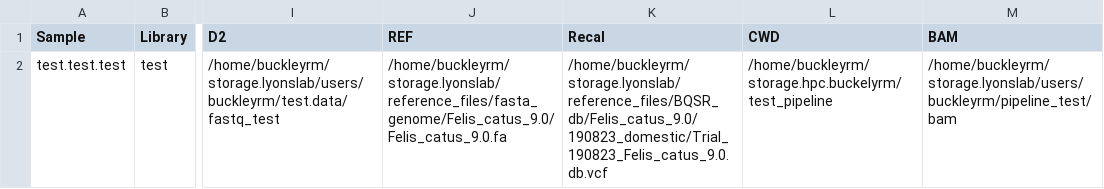
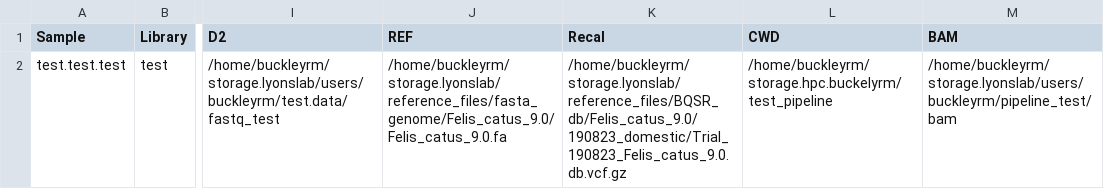
Before and after one commit to ReubenBuck/batch_GATK_workflow, a TSV file: test_data/test_config.tsv, drawn as a sheet; only a part is shown, gaps mark what is left out; the diff names each change by its address in the sheet, - before the commit and + after, or states it on an @@ line.

```diff
--- a/test_data/test_config.tsv
+++ b/test_data/test_config.tsv
-K2 (Recal): /home/buckleyrm/storage.lyonslab/reference_files/BQSR_db/Felis_catus_9.0/190823_domestic/Trial_190823_Felis_catus_9.0.db.vcf
+K2 (Recal): /home/buckleyrm/storage.lyonslab/reference_files/BQSR_db/Felis_catus_9.0/190823_domestic/Trial_190823_Felis_catus_9.0.db.vcf.gz
```
Also changed, not shown: test_data/TASK_allocations.tsv, 1 other file.
